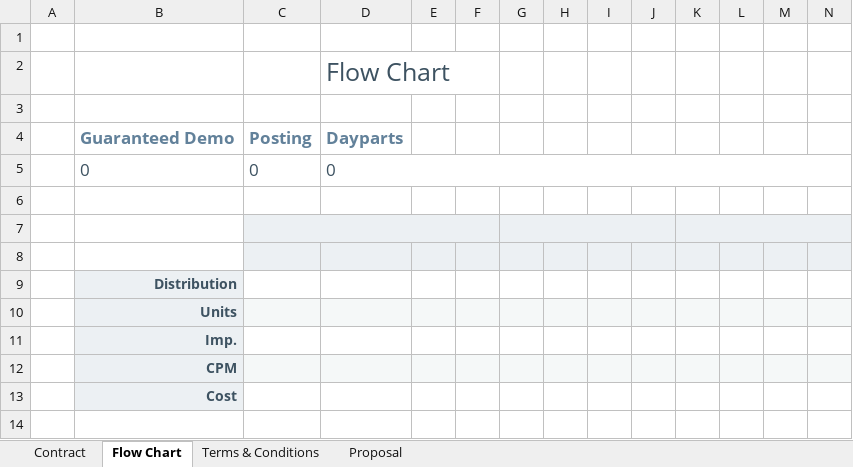
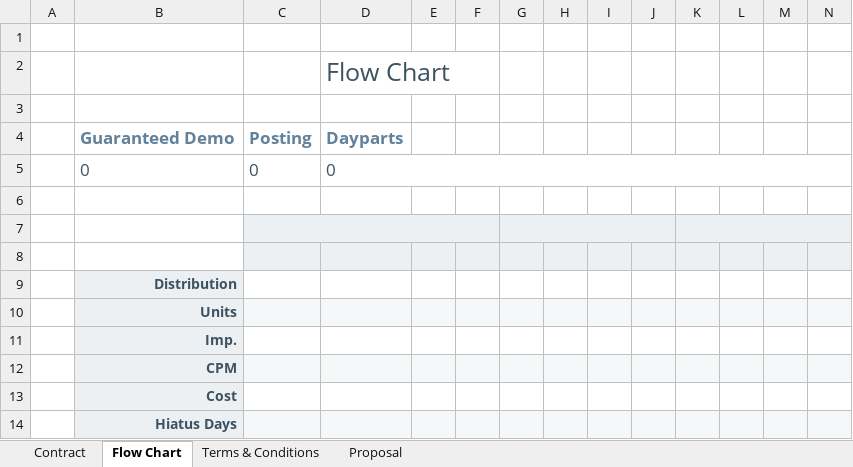
Before and after one commit to tonehanamant/Broadcast, an Excel workbook: Source/Tam/Maestro/UI/BroadcastComposerWeb/App_Data/Template - Campaign Export.xlsx, sheet Flow Chart, drawn as a sheet; only a part is shown; values as stored, in another font and other column widths than the file's, no borders; charts and pictures and conditional formats not drawn; rows hold the shown columns only; the diff names each change by its address in the sheet, - before the commit and + after, or states it on an @@ line.

Commit message:
Merged PR 7352: Fixed export template for hiatus days

```diff
--- a/Source/Tam/Maestro/UI/BroadcastComposerWeb/App_Data/Template - Campaign Export.xlsx (sheet Flow Chart)
+++ b/Source/Tam/Maestro/UI/BroadcastComposerWeb/App_Data/Template - Campaign Export.xlsx (sheet Flow Chart)
+row 14:  | Hiatus Days
```
Also changed, not shown: Source/Tam/MaestroTests/SupportTests/Services.Broadcast.IntegrationTests/Files/Excel templates/Template - Campaign Export.xlsx.
